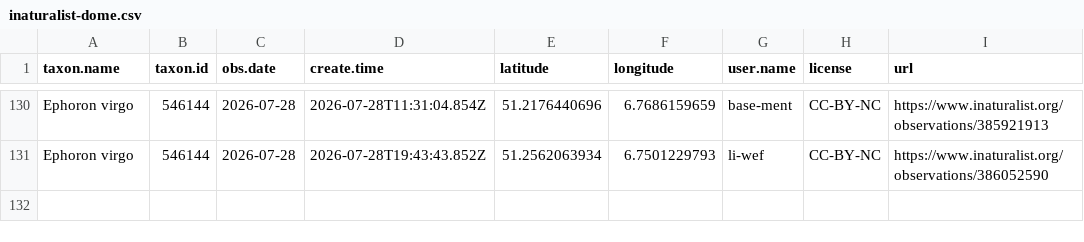
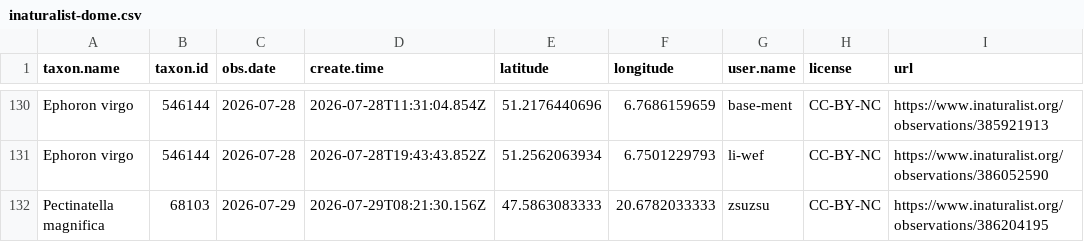
Before and after one commit to adam-egri/dome, a CSV file: inaturalist-dome.csv, drawn as a sheet; only a part is shown, gaps mark what is left out; the diff names each change by its address in the sheet, - before the commit and + after, or states it on an @@ line.

Commit message:
scheduled commit

```diff
--- a/inaturalist-dome.csv
+++ b/inaturalist-dome.csv
+row 132: Pectinatella magnifica | 68103 | 2026-07-29 | 2026-07-29T08:21:30.156Z | 47.5863083333 | 20.6782033333 | zsuzsu | CC-BY-NC | https://www.inaturalist.org/observations/386204195
```
